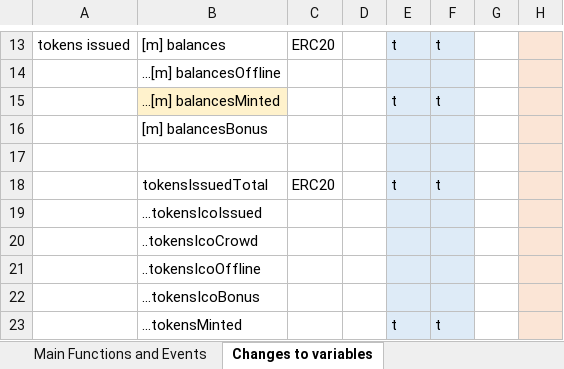
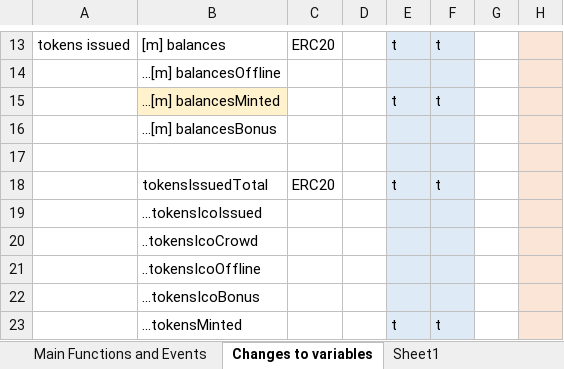
Before and after one commit to Blue-Frontiers/varyon, an Excel workbook: VAR_main_functions.xlsx, sheet Changes to variables, drawn as a sheet; only a part is shown, gaps mark what is left out; values as stored, in another font and other column widths than the file's, no borders; the diff names each change by its address in the sheet, - before the commit and + after, or states it on an @@ line.

```diff
--- a/VAR_main_functions.xlsx (sheet Changes to variables)
+++ b/VAR_main_functions.xlsx (sheet Changes to variables)
+sheet tab: Sheet1
-B16: [m] balancesBonus
+B16: ...[m] balancesBonus
```
Also changed, not shown: sheet Main Functions and Events, 2 other files.
